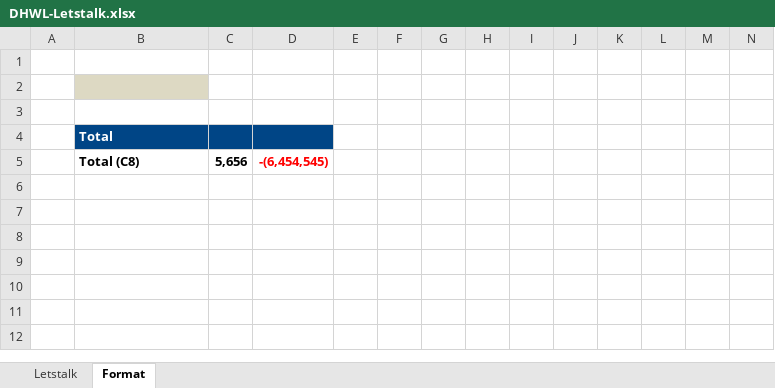
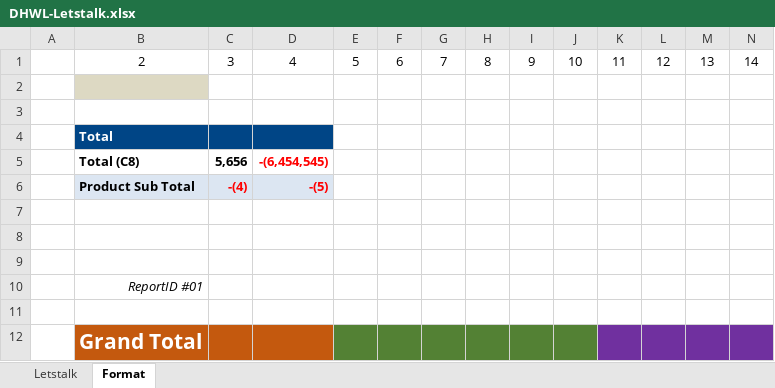
Before and after one commit to starixvn/nap-automail_Fanex.DW.AutoMailReport.ServiceNew, an Excel workbook: DHWL/src/Fanex.DailyDHWL.Executing/Templates/DHWL-Letstalk.xlsx, sheet Format, drawn as a sheet; only a part is shown; values as stored, in another font and other column widths than the file's, no borders; rows hold the shown columns only; the diff names each change by its address in the sheet, - before the commit and + after, or states it on an @@ line.

```diff
--- a/DHWL/src/Fanex.DailyDHWL.Executing/Templates/DHWL-Letstalk.xlsx (sheet Format)
+++ b/DHWL/src/Fanex.DailyDHWL.Executing/Templates/DHWL-Letstalk.xlsx (sheet Format)
-row 1: (empty)
+row 1:  | 2 | 3 | 4 | 5 | 6 | 7 | 8 | 9 | 10 | 11 | 12 | 13 | 14
-row 6: (empty)
+row 6:  | Product Sub Total | -(4) | -(5)
-B6:D6 fill: none
+B6:D6 fill: #DCE6F2
+row 9: (empty)
+row 10:  | ReportID #01
+row 11: (empty)
+row 12:  | Grand Total
```
Also changed, not shown: sheet Letstalk, DHWL/src/Fanex.MonthlyDHWL.Executing/Templates/DHWL-Letstalk.xlsx, 35 other files.
